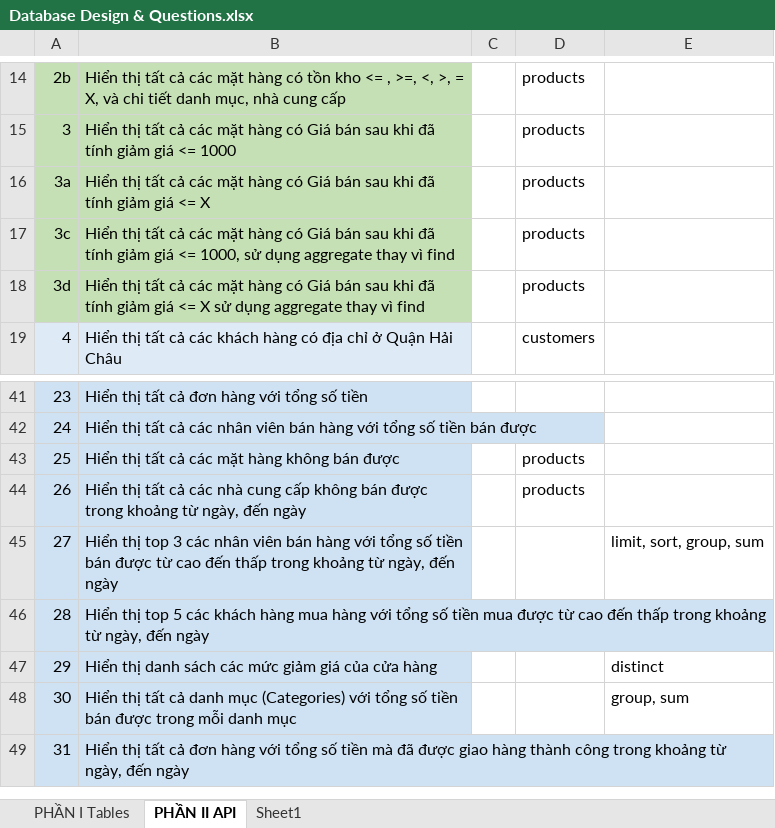
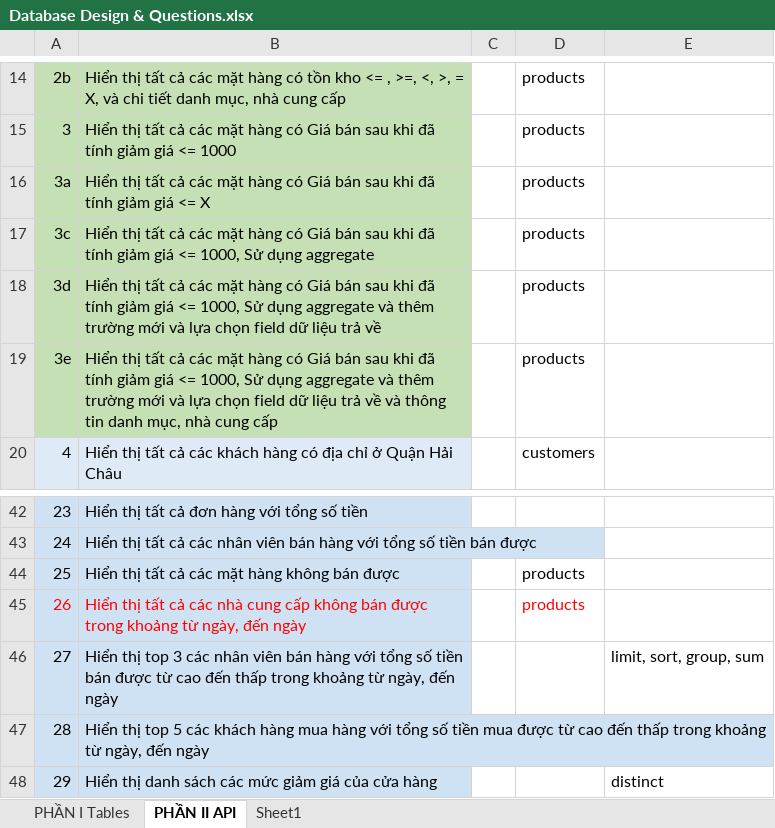
Before and after one commit to trinhphuongdesigner/batch-2-nodejs, an Excel workbook: Database Design & Questions.xlsx, sheet PHẦN II API, drawn as a sheet; only a part is shown, gaps mark what is left out; the shorter side is filled out with more unchanged rows; values as stored, in another font and other column widths than the file's, no borders; addresses are those after the commit; the diff names each change by its address in the sheet, - before the commit and + after, or states it on an @@ line.

```diff
--- a/Database Design & Questions.xlsx (sheet PHẦN II API)
+++ b/Database Design & Questions.xlsx (sheet PHẦN II API)
-B17: …<= 1000, sử dụng aggregate thay vì find
+B17: …<= 1000, Sử dụng aggregate
-B18: …giá <= X sử dụng aggregate thay vì find
+B18: …giá <= 1000, Sử dụng aggregate và thêm trường mới và lựa chọn field dữ liệu trả về
+row 19: 3e | Hiển thị tất cả các mặt hàng có Giá bán sau khi đã tính giảm giá <= 1000, Sử dụng aggregate và thêm trường mới và lựa chọn field dữ liệu trả về và thông tin danh mục, nhà cung cấp |  | products
-A45:B45 text colour: black
+A45:B45 text colour: #FF0000
-D45 text colour: black
+D45 text colour: #FF0000
```
Also changed, not shown: 2 other files.
